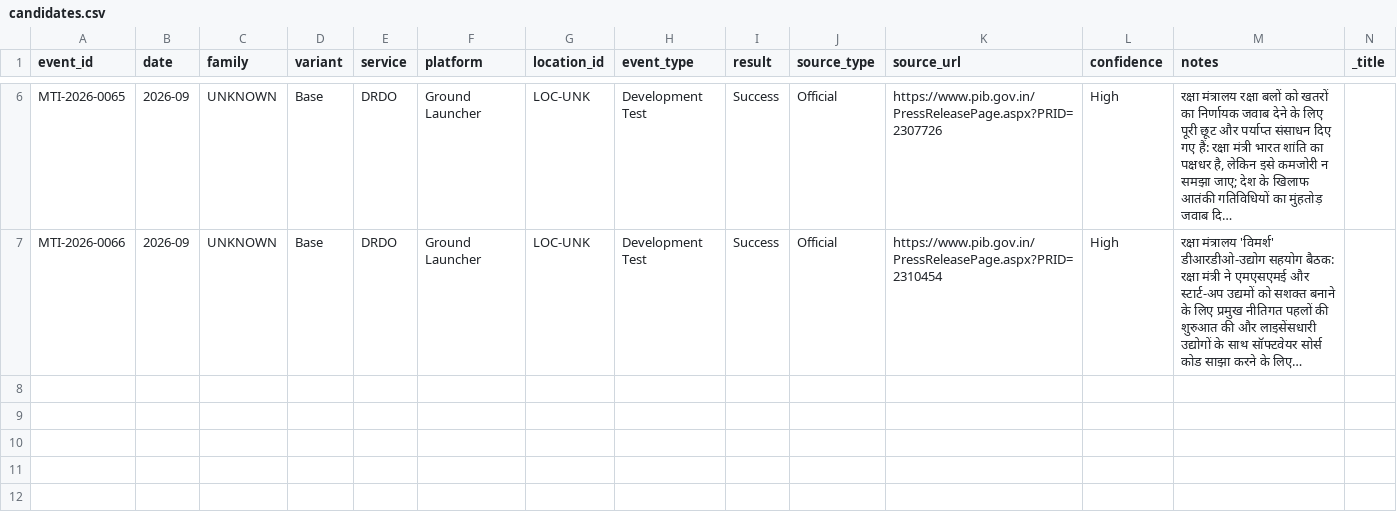
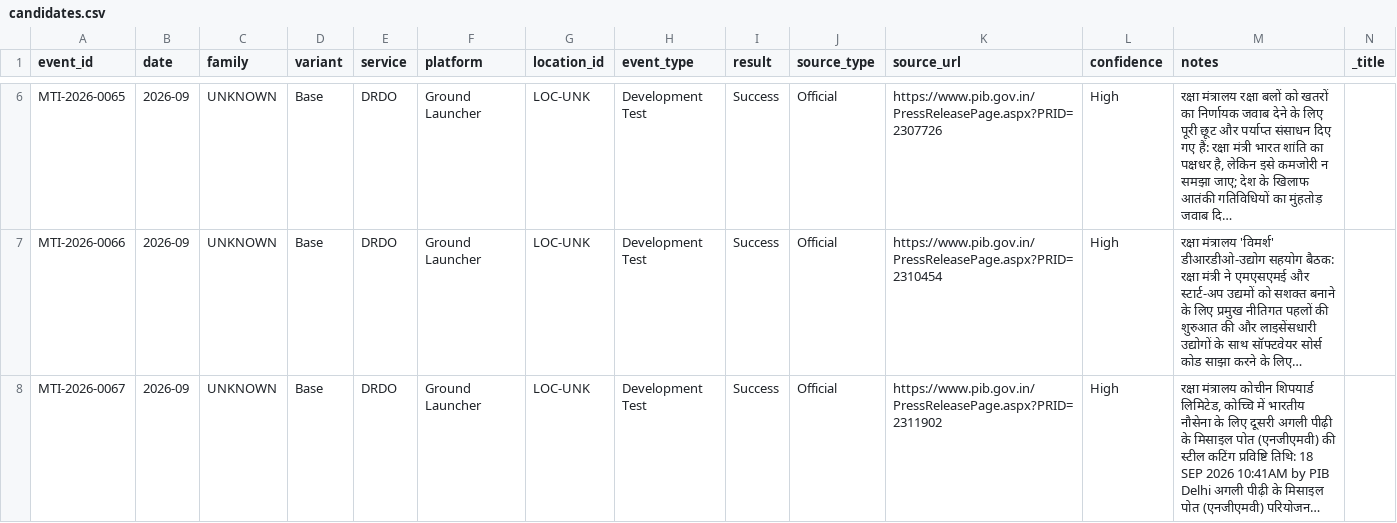
Before and after one commit to SIERRA711/indian-missile-test-tracker, a CSV file: candidates.csv, drawn as a sheet; only a part is shown, gaps mark what is left out; rows hold the shown columns only; the diff names each change by its address in the sheet, - before the commit and + after, or states it on an @@ line.

```diff
--- a/candidates.csv
+++ b/candidates.csv
+row 8: MTI-2026-0067 | 2026-09 | UNKNOWN | Base | DRDO | Ground Launcher | LOC-UNK | Development Test | Success | Official | https://www.pib.gov.in/PressReleasePage.aspx?PRID=2311902 | High | रक्षा मंत्रालय कोचीन शिपयार्ड लिमिटेड, कोच्चि में भारतीय नौसेना के लिए दूसरी अगली पीढ़ी के मिसाइल पोत (एनजीएमवी) की स्टील कटिंग प्रविष्टि तिथि: 18 SEP 2026 10:41AM by PIB Delhi अगली पीढ़ी के मिसाइल पोत (एनजीएमवी) परियोजन…
```
Also changed, not shown: 1 other file.
